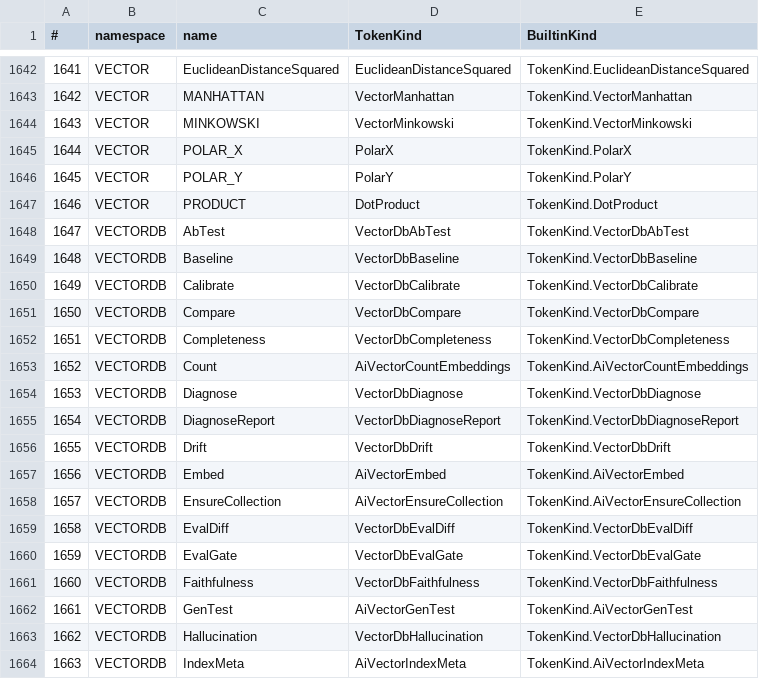
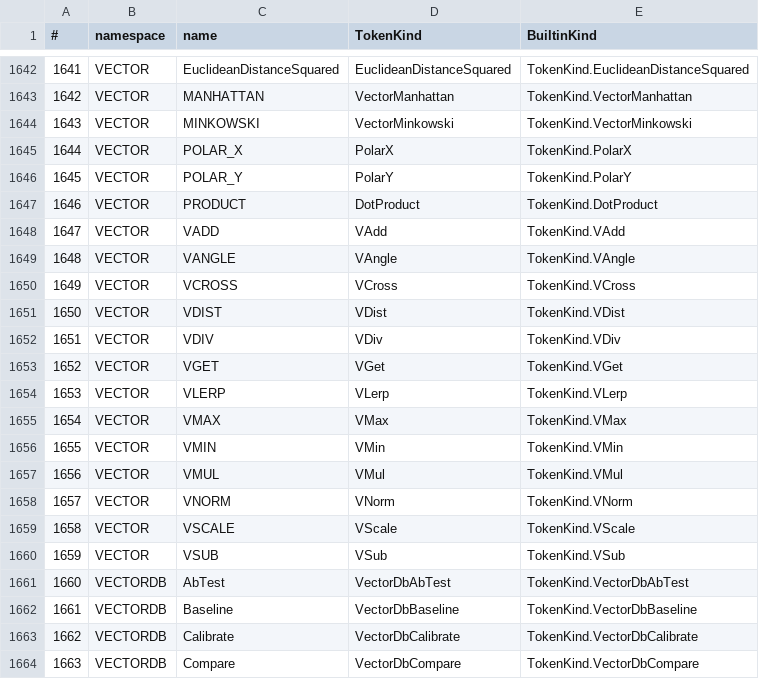
Before and after one commit to c-vision/GMBasic, a CSV file: shared/spec/registry/stdlib_tokens.csv, drawn as a sheet; only a part is shown, gaps mark what is left out; the shorter side is filled out with more unchanged rows; addresses are those after the commit; the diff names each change by its address in the sheet, - before the commit and + after, or states it on an @@ line.

```diff
--- a/shared/spec/registry/stdlib_tokens.csv
+++ b/shared/spec/registry/stdlib_tokens.csv
+row 1648: 1647 | VECTOR | VADD | VAdd | TokenKind.VAdd
+row 1649: 1648 | VECTOR | VANGLE | VAngle | TokenKind.VAngle
+row 1650: 1649 | VECTOR | VCROSS | VCross | TokenKind.VCross
+row 1651: 1650 | VECTOR | VDIST | VDist | TokenKind.VDist
+row 1652: 1651 | VECTOR | VDIV | VDiv | TokenKind.VDiv
+row 1653: 1652 | VECTOR | VGET | VGet | TokenKind.VGet
+row 1654: 1653 | VECTOR | VLERP | VLerp | TokenKind.VLerp
+row 1655: 1654 | VECTOR | VMAX | VMax | TokenKind.VMax
+row 1656: 1655 | VECTOR | VMIN | VMin | TokenKind.VMin
+row 1657: 1656 | VECTOR | VMUL | VMul | TokenKind.VMul
+row 1658: 1657 | VECTOR | VNORM | VNorm | TokenKind.VNorm
+row 1659: 1658 | VECTOR | VSCALE | VScale | TokenKind.VScale
+row 1660: 1659 | VECTOR | VSUB | VSub | TokenKind.VSub
@@ column A (#) renumbered from row 1661 down @@
```
Also changed, not shown: GMBasicSharp/common/Registry/stdlib_tokens.csv, GMBasicSharp/common/Registry/stdlib_tokens_unique.csv, 34 other files.
